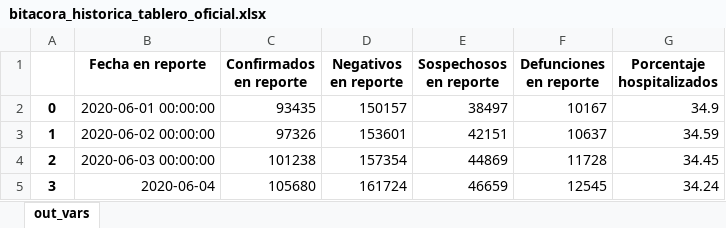
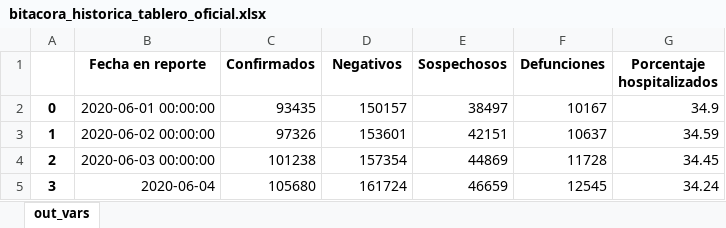
Before and after one commit to PADeCI/covid19-mx-data, an Excel workbook: data-validation/bitacora_historica_tablero_oficial.xlsx, sheet out_vars, drawn as a sheet; values as stored, in another font and other column widths than the file's, no borders; the diff names each change by its address in the sheet, - before the commit and + after, or states it on an @@ line.

```diff
--- a/data-validation/bitacora_historica_tablero_oficial.xlsx (sheet out_vars)
+++ b/data-validation/bitacora_historica_tablero_oficial.xlsx (sheet out_vars)
-C1: Confirmados en reporte
+C1: Confirmados
-D1: Negativos en reporte
+D1: Negativos
-E1: Sospechosos en reporte
+E1: Sospechosos
-F1: Defunciones en reporte
+F1: Defunciones
```
Also changed, not shown: 6 other files.
